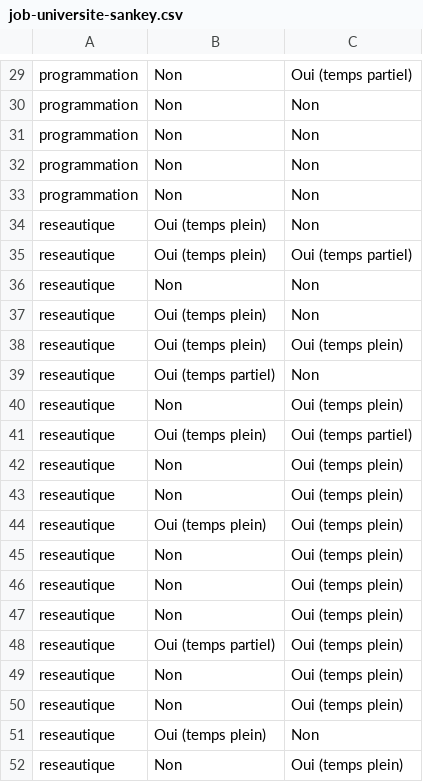
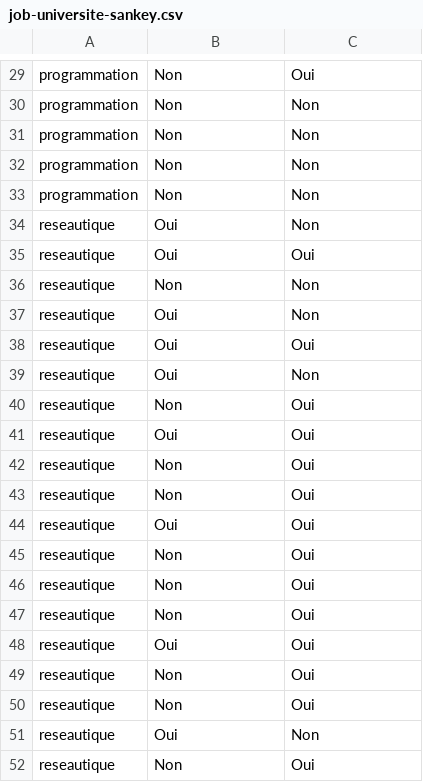
Before and after one commit to departement-info-cem/stage-data, a CSV file: site/static/data/2026/job-universite-sankey.csv, drawn as a sheet; only a part is shown, gaps mark what is left out; the diff covers the shown part only; the diff names each change by its address in the sheet, - before the commit and + after, or states it on an @@ line.

```diff
--- a/site/static/data/2026/job-universite-sankey.csv
+++ b/site/static/data/2026/job-universite-sankey.csv
-C29: Oui (temps partiel)
+C29: Oui
-B34:B35: Oui (temps plein)
+B34:B35: Oui
-C35: Oui (temps partiel)
+C35: Oui
-B37:B38: Oui (temps plein)
+B37:B38: Oui
-C38: Oui (temps plein)
+C38: Oui
-B39: Oui (temps partiel)
+B39: Oui
-C40: Oui (temps plein)
+C40: Oui
-B41: Oui (temps plein)
+B41: Oui
-C41: Oui (temps partiel)
+C41: Oui
-C42:C50: Oui (temps plein)
+C42:C50: Oui
-B44: Oui (temps plein)
+B44: Oui
-B48: Oui (temps partiel)
+B48: Oui
-B51: Oui (temps plein)
+B51: Oui
-C52: Oui (temps plein)
+C52: Oui
```
Also changed, not shown: 26 edited cells elsewhere in this file, 10 other files.
